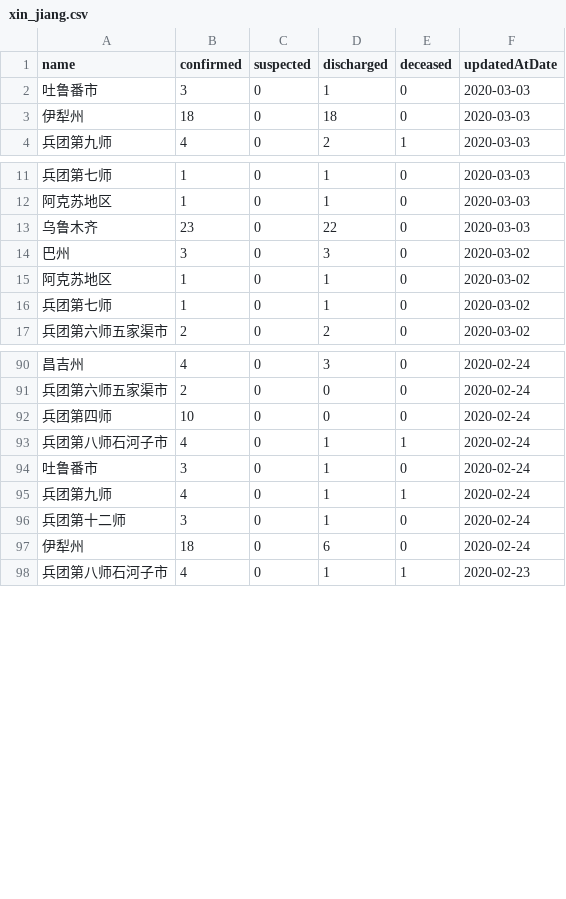
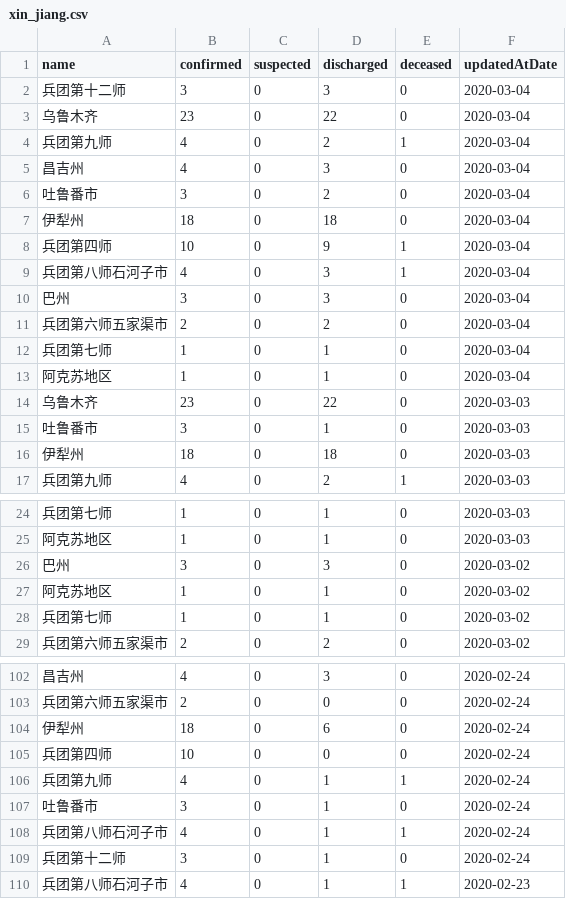
Before and after one commit to fantasticfears-stage/ncov-zh, a CSV file: public/data/provinces/xin_jiang.csv, drawn as a sheet; only a part is shown, gaps mark what is left out; the diff covers the shown part only.

```diff
--- a/public/data/provinces/xin_jiang.csv
+++ b/public/data/provinces/xin_jiang.csv
@@ -1,2 +1,15 @@
 name,confirmed,suspected,discharged,deceased,updatedAtDate
+兵团第十二师,3,0,3,0,2020-03-04
+乌鲁木齐,23,0,22,0,2020-03-04
+兵团第九师,4,0,2,1,2020-03-04
+昌吉州,4,0,3,0,2020-03-04
+吐鲁番市,3,0,2,0,2020-03-04
+伊犁州,18,0,18,0,2020-03-04
+兵团第四师,10,0,9,1,2020-03-04
+兵团第八师石河子市,4,0,3,1,2020-03-04
+巴州,3,0,3,0,2020-03-04
+兵团第六师五家渠市,2,0,2,0,2020-03-04
+兵团第七师,1,0,1,0,2020-03-04
+阿克苏地区,1,0,1,0,2020-03-04
+乌鲁木齐,23,0,22,0,2020-03-03
 吐鲁番市,3,0,1,0,2020-03-03
@@ -12,3 +25,2 @@ name,confirmed,suspected,discharged,deceased,updatedAtDate
 阿克苏地区,1,0,1,0,2020-03-03
-乌鲁木齐,23,0,22,0,2020-03-03
 巴州,3,0,3,0,2020-03-02
@@ -91,8 +103,8 @@ name,confirmed,suspected,discharged,deceased,updatedAtDate
 兵团第六师五家渠市,2,0,0,0,2020-02-24
+伊犁州,18,0,6,0,2020-02-24
 兵团第四师,10,0,0,0,2020-02-24
+兵团第九师,4,0,1,1,2020-02-24
+吐鲁番市,3,0,1,0,2020-02-24
 兵团第八师石河子市,4,0,1,1,2020-02-24
-吐鲁番市,3,0,1,0,2020-02-24
-兵团第九师,4,0,1,1,2020-02-24
 兵团第十二师,3,0,1,0,2020-02-24
-伊犁州,18,0,6,0,2020-02-24
 兵团第八师石河子市,4,0,1,1,2020-02-23
```
Also changed, not shown: 70 moved rows elsewhere in this file, public/data/provinces.csv, public/data/provinces/an_hui.csv, 28 other files.
